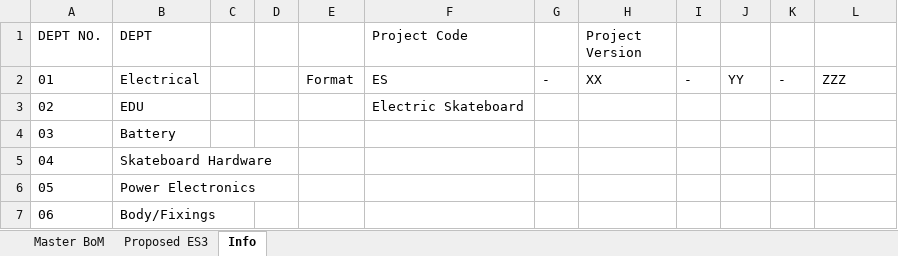
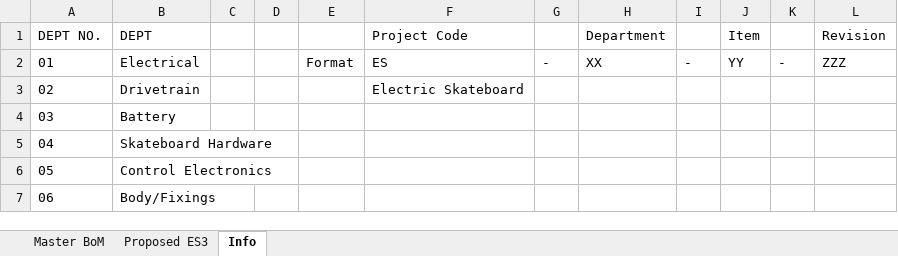
Before and after one commit to bwatt1/BWES3, an Excel workbook: BoM.xlsx, sheet Info, drawn as a sheet; values as stored, in another font and other column widths than the file's, no borders; the diff names each change by its address in the sheet, - before the commit and + after, or states it on an @@ line.

Commit message:
Added file structure
Added file structure for project to organise different component areas.

```diff
--- a/BoM.xlsx (sheet Info)
+++ b/BoM.xlsx (sheet Info)
-H1: Project Version
+H1: Department
-J1: (empty)
+J1: Item
-L1: (empty)
+L1: Revision
-B3 (DEPT): EDU
+B3 (DEPT): Drivetrain
-B6 (DEPT): Power Electronics
+B6 (DEPT): Control Electronics
```
Also changed, not shown: sheet Master BoM, sheet Proposed ES3, formulas that keep their value, hidden cells, 24 other files.
